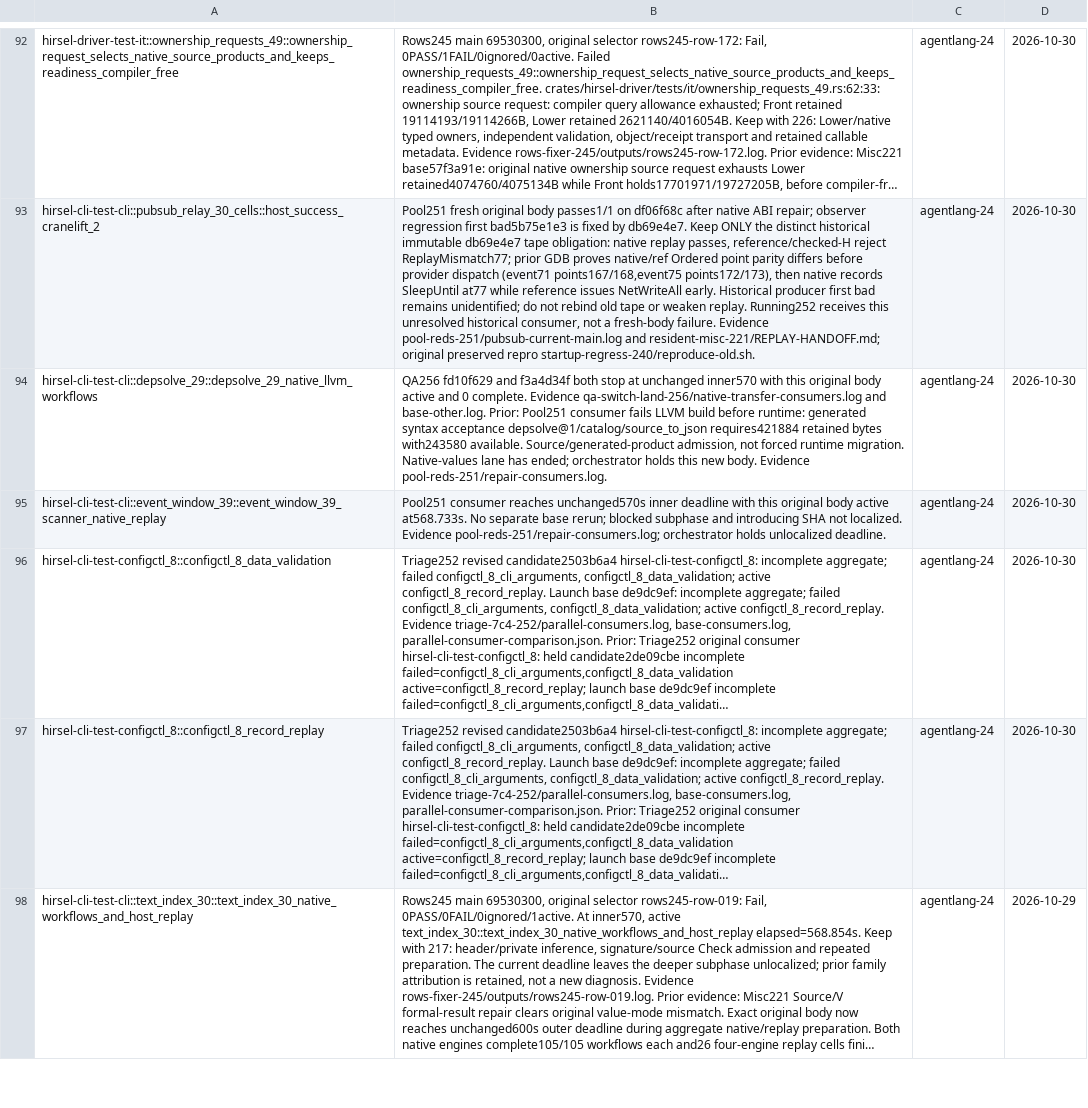
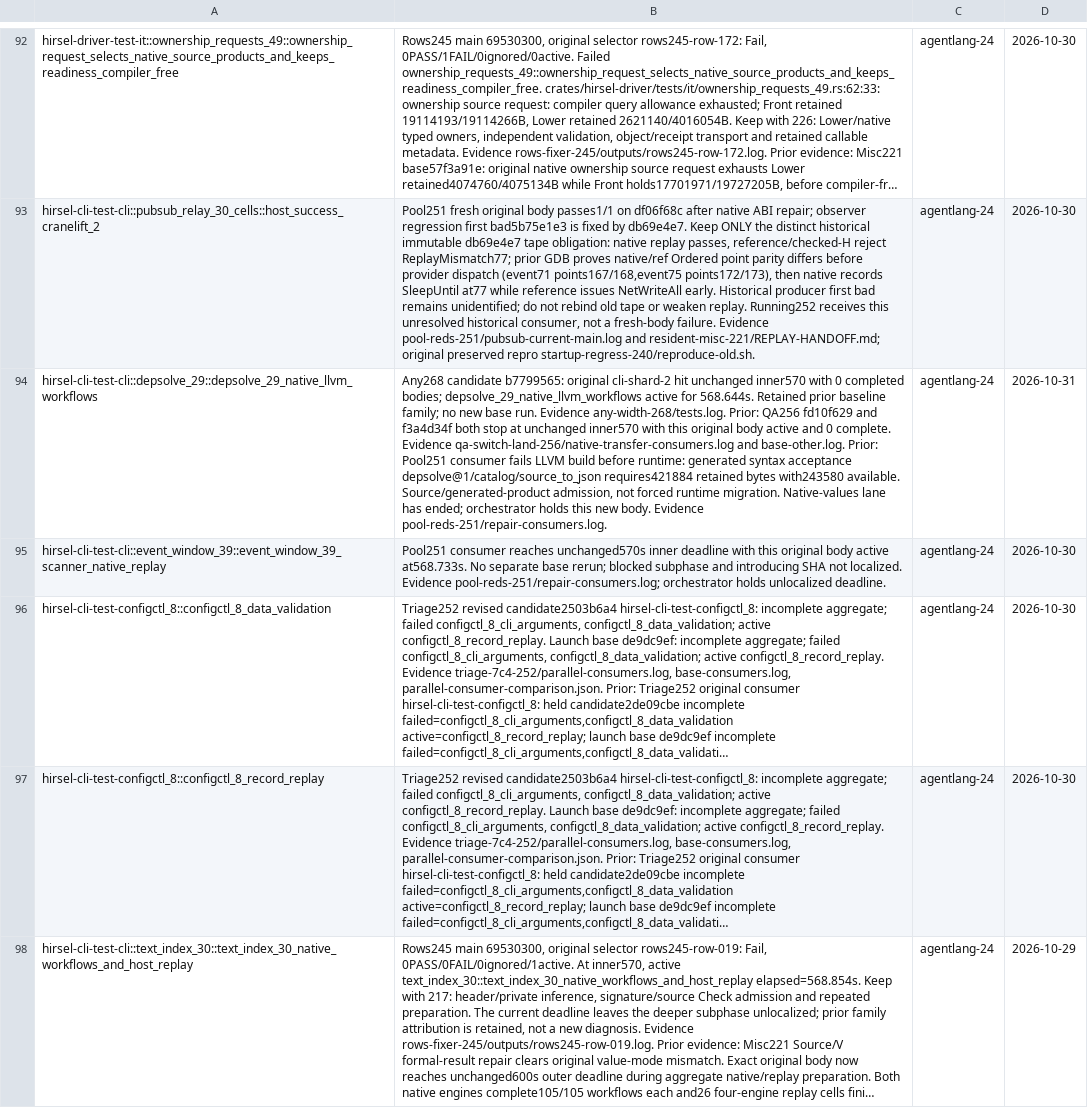
Before and after one commit to SamGalanakis/hirsel, a TSV file: tools/known-failures.tsv, drawn as a sheet; only a part is shown, gaps mark what is left out; long unchanged cells end in …; the diff covers the shown part only; the diff names each change by its address in the sheet, - before the commit and + after, or states it on an @@ line.

Commit message:
Record bounded any-width consumer qualification gaps

```diff
--- a/tools/known-failures.tsv
+++ b/tools/known-failures.tsv
-B94: QA256 fd10f629…
+B94: Any268 candidate b7799565: original cli-shard-2 hit unchanged inner570 with 0 completed bodies; depsolve_29_native_llvm_workflows active for 568.644s. Retained prior baseline family; no new base run. Evidence any-width-268/tests.log. Prior: QA256 fd10f629…
-D94: 2026-10-30
+D94: 2026-10-31
```
Also changed, not shown: 4 added rows and 12 edited cells elsewhere in this file.
